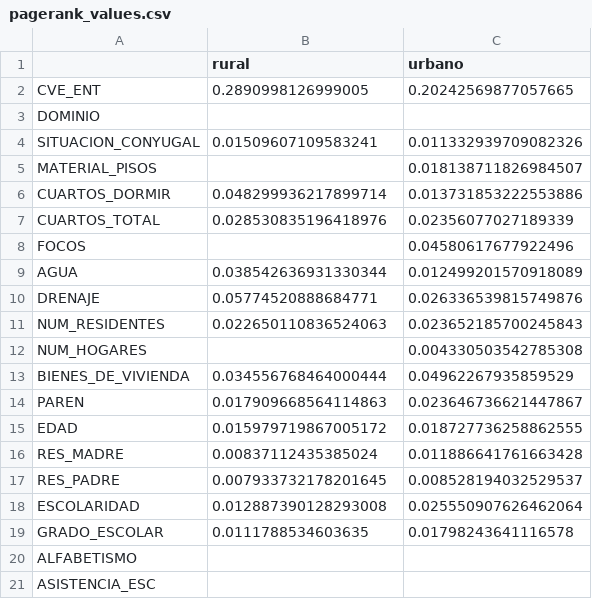
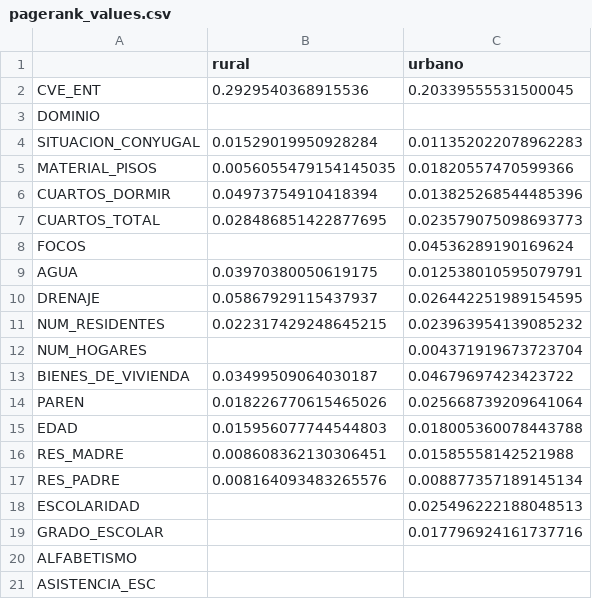
Before and after one commit to an-rivas/analisis-comparativo-redes-ml, a CSV file: data/pagerank_values.csv, drawn as a sheet; only a part is shown; the diff covers the shown part only.

```diff
--- a/data/pagerank_values.csv
+++ b/data/pagerank_values.csv
@@ -1,20 +1,20 @@
 ,rural,urbano
-CVE_ENT,0.2890998126999005,0.20242569877057665
+CVE_ENT,0.2929540368915536,0.20339555531500045
 DOMINIO,,
-SITUACION_CONYUGAL,0.01509607109583241,0.011332939709082326
-MATERIAL_PISOS,,0.018138711826984507
-CUARTOS_DORMIR,0.048299936217899714,0.013731853222553886
-CUARTOS_TOTAL,0.028530835196418976,0.02356077027189339
-FOCOS,,0.04580617677922496
-AGUA,0.038542636931330344,0.012499201570918089
-DRENAJE,0.05774520888684771,0.026336539815749876
-NUM_RESIDENTES,0.022650110836524063,0.023652185700245843
-NUM_HOGARES,,0.004330503542785308
-BIENES_DE_VIVIENDA,0.034556768464000444,0.04962267935859529
-PAREN,0.017909668564114863,0.023646736621447867
-EDAD,0.015979719867005172,0.018727736258862555
-RES_MADRE,0.00837112435385024,0.011886641761663428
-RES_PADRE,0.007933732178201645,0.008528194032529537
-ESCOLARIDAD,0.012887390128293008,0.025550907626462064
-GRADO_ESCOLAR,0.0111788534603635,0.01798243641116578
+SITUACION_CONYUGAL,0.01529019950928284,0.011352022078962283
+MATERIAL_PISOS,0.0056055479154145035,0.01820557470599366
+CUARTOS_DORMIR,0.04973754910418394,0.013825268544485396
+CUARTOS_TOTAL,0.028486851422877695,0.023579075098693773
+FOCOS,,0.04536289190169624
+AGUA,0.03970380050619175,0.012538010595079791
+DRENAJE,0.05867929115437937,0.026442251989154595
+NUM_RESIDENTES,0.022317429248645215,0.023963954139085232
+NUM_HOGARES,,0.004371919673723704
+BIENES_DE_VIVIENDA,0.03499509064030187,0.04679697423423722
+PAREN,0.018226770615465026,0.025668739209641064
+EDAD,0.015956077744544803,0.018005360078443788
+RES_MADRE,0.008608362130306451,0.01585558142521988
+RES_PADRE,0.008164093483265576,0.008877357189145134
+ESCOLARIDAD,,0.025496222188048513
+GRADO_ESCOLAR,,0.017796924161737716
 ALFABETISMO,,
```
Also changed, not shown: 39 edited cells elsewhere in this file, data/degree_centrality_values.csv, data/pesos_dom_0.csv, 19 other files.
